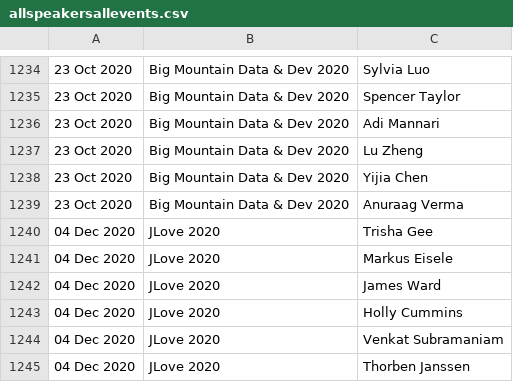
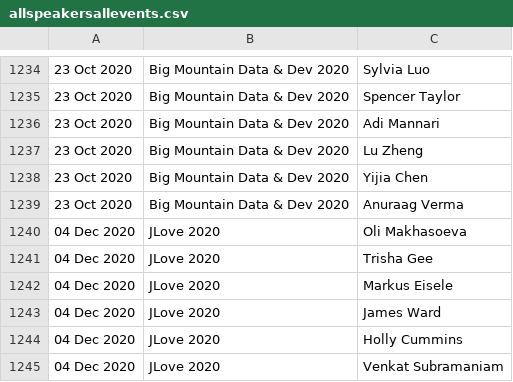
Before and after one commit to ticofab/speakertogether, a CSV file: src/main/resources/allspeakersallevents.csv, drawn as a sheet; only a part is shown, gaps mark what is left out; the shorter side is filled out with more unchanged rows; the diff names each change by its address in the sheet, - before the commit and + after, or states it on an @@ line.

```diff
--- a/src/main/resources/allspeakersallevents.csv
+++ b/src/main/resources/allspeakersallevents.csv
+row 1240: 04 Dec 2020 | JLove 2020 | Oli Makhasoeva
```
Also changed, not shown: 1 other file.
